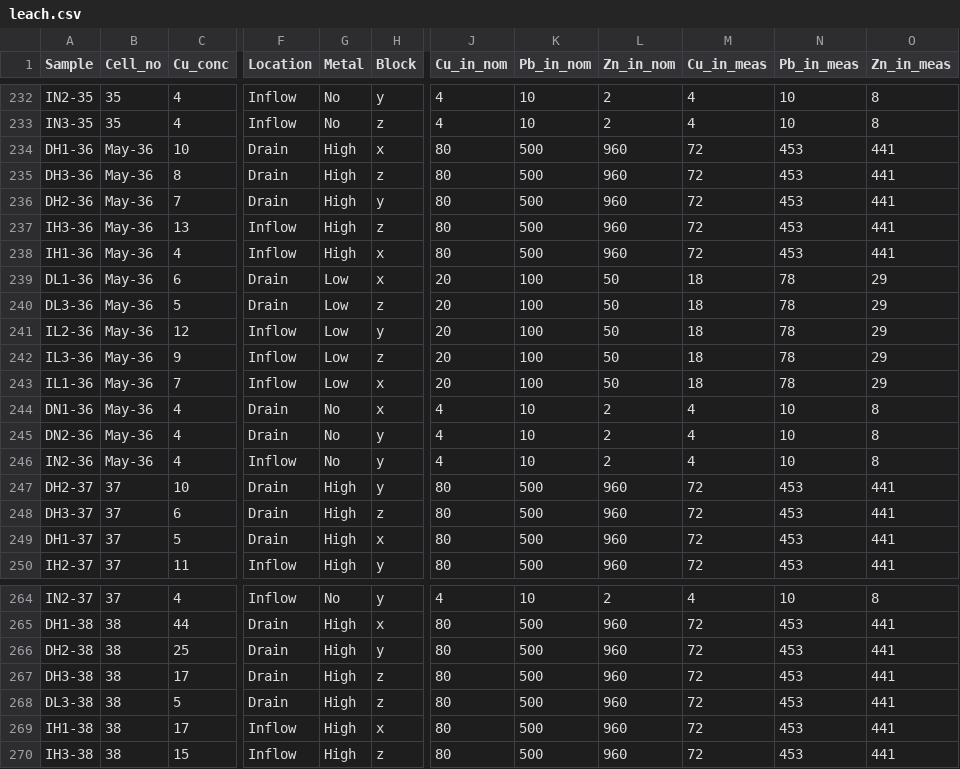
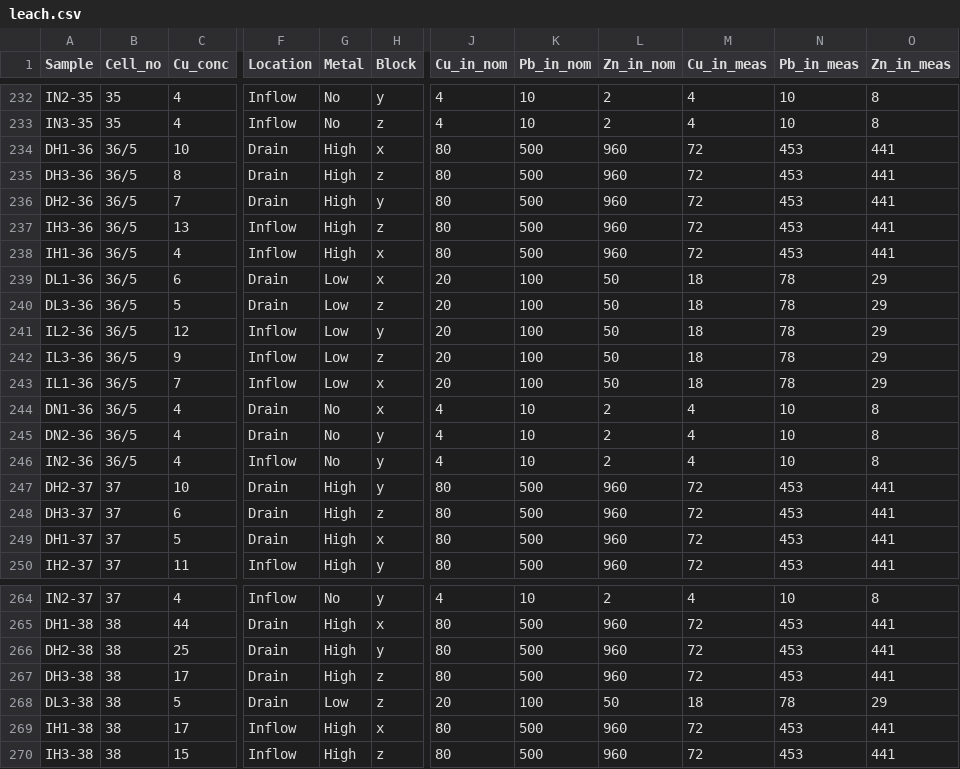
Before and after one commit to dmcostello/bioret2018, a CSV file: leach.csv, drawn as a sheet; only a part is shown, gaps mark what is left out; the diff covers the shown part only; the diff names each change by its address in the sheet, - before the commit and + after, or states it on an @@ line.

```diff
--- a/leach.csv
+++ b/leach.csv
-B234:B246 (Cell_no): May-36
+B234:B246 (Cell_no): 36/5
-G268 (Metal): High
+G268 (Metal): Low
-J268 (Cu_in_nom): 80
+J268 (Cu_in_nom): 20
-K268 (Pb_in_nom): 500
+K268 (Pb_in_nom): 100
-L268 (Zn_in_nom): 960
+L268 (Zn_in_nom): 50
-M268 (Cu_in_meas): 72
+M268 (Cu_in_meas): 18
-N268 (Pb_in_meas): 453
+N268 (Pb_in_meas): 78
-O268 (Zn_in_meas): 441
+O268 (Zn_in_meas): 29
```
Also changed, not shown: 32 edited cells elsewhere in this file, soil_metal_NEW.csv, 2 other files.
